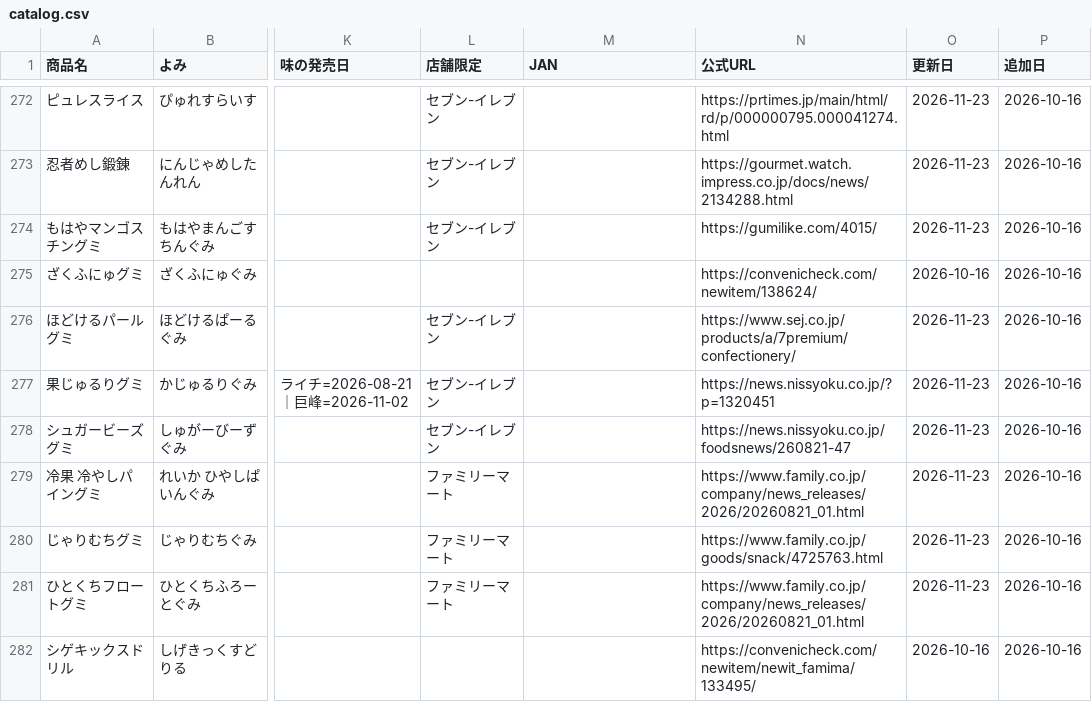
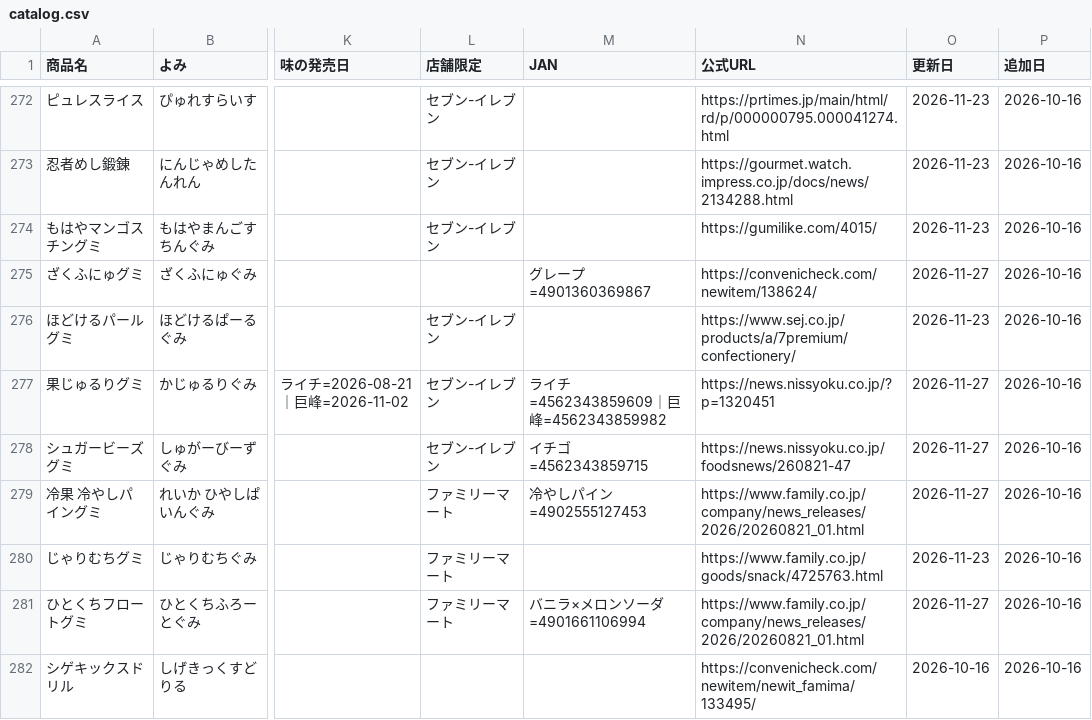
Before and after one commit to hatohat/gumilog, a CSV file: catalog.csv, drawn as a sheet; only a part is shown, gaps mark what is left out; the diff covers the shown part only; the diff names each change by its address in the sheet, - before the commit and + after, or states it on an @@ line.

```diff
--- a/catalog.csv
+++ b/catalog.csv
-M275 (JAN): (empty)
+M275 (JAN): グレープ=4901360369867
-O275 (更新日): 2026-10-16
+O275 (更新日): 2026-11-27
-M277 (JAN): (empty)
+M277 (JAN): ライチ=4562343859609｜巨峰=4562343859982
-O277:O279 (更新日): 2026-11-23
+O277:O279 (更新日): 2026-11-27
-M278 (JAN): (empty)
+M278 (JAN): イチゴ=4562343859715
-M279 (JAN): (empty)
+M279 (JAN): 冷やしパイン=4902555127453
-M281 (JAN): (empty)
+M281 (JAN): バニラ×メロンソーダ=4901661106994
-O281 (更新日): 2026-11-23
+O281 (更新日): 2026-11-27
```
Also changed, not shown: 100 edited cells elsewhere in this file, 1 other file.
